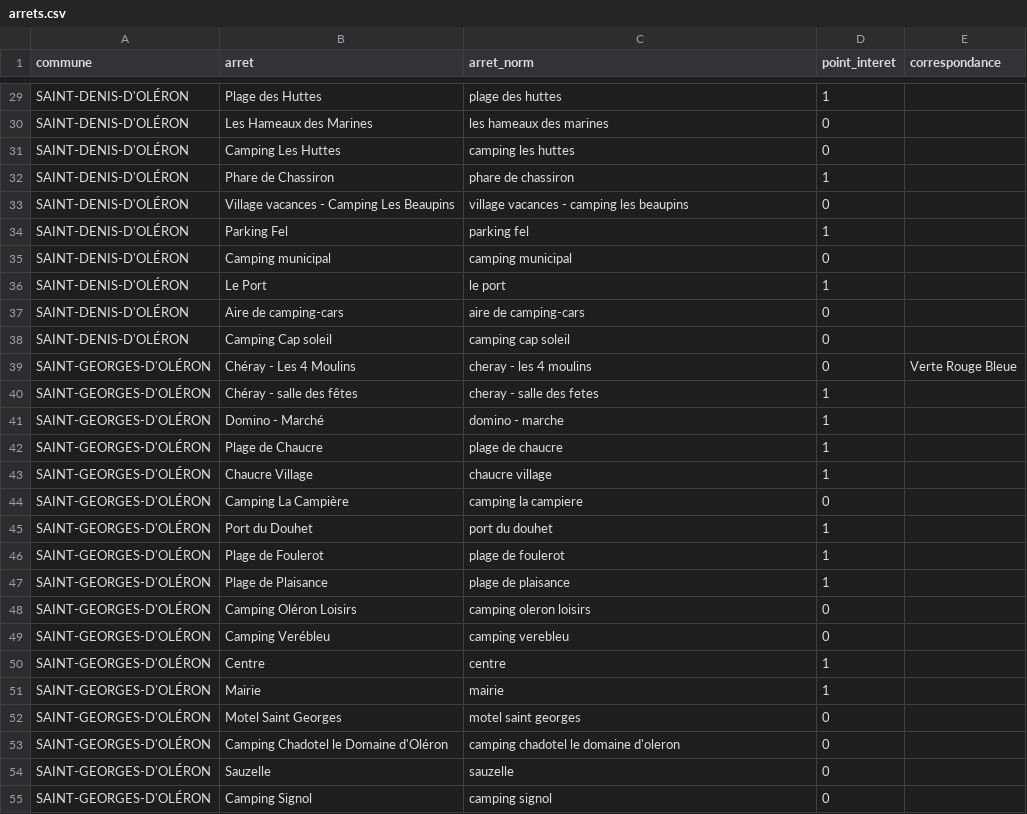
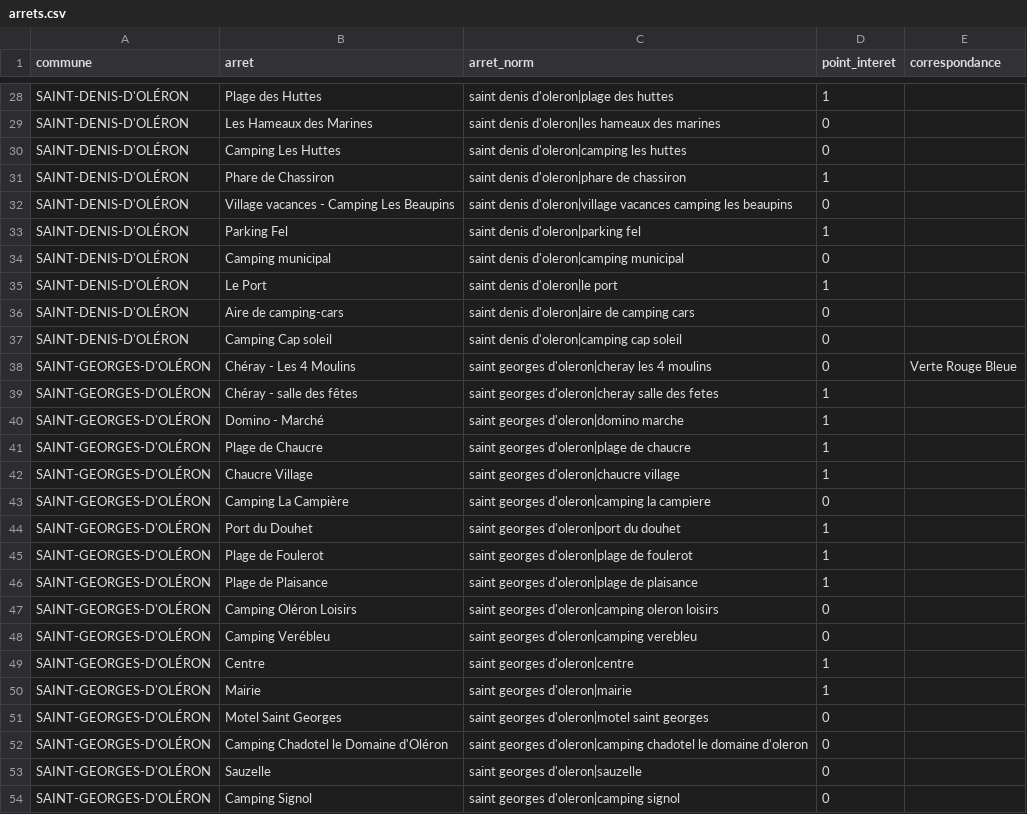
Before and after one commit to erun56800-png/navettes-oleron, a CSV file: arrets.csv, drawn as a sheet; only a part is shown, gaps mark what is left out; addresses are those after the commit; the diff covers the shown part only; the diff names each change by its address in the sheet, - before the commit and + after, or states it on an @@ line.

```diff
--- a/arrets.csv
+++ b/arrets.csv
-C28 (arret_norm): plage des huttes
+C28 (arret_norm): saint denis d'oleron|plage des huttes
-C29 (arret_norm): les hameaux des marines
+C29 (arret_norm): saint denis d'oleron|les hameaux des marines
-C30 (arret_norm): camping les huttes
+C30 (arret_norm): saint denis d'oleron|camping les huttes
-C31 (arret_norm): phare de chassiron
+C31 (arret_norm): saint denis d'oleron|phare de chassiron
-C32 (arret_norm): village vacances - camping les…
+C32 (arret_norm): saint denis d'oleron|village vacances camping les…
-C33 (arret_norm): parking fel
+C33 (arret_norm): saint denis d'oleron|parking fel
-C34 (arret_norm): camping municipal
+C34 (arret_norm): saint denis d'oleron|camping municipal
-C35 (arret_norm): le port
+C35 (arret_norm): saint denis d'oleron|le port
-C36 (arret_norm): aire de camping-cars
+C36 (arret_norm): saint denis d'oleron|aire de camping cars
-C37 (arret_norm): camping cap soleil
+C37 (arret_norm): saint denis d'oleron|camping cap soleil
-C38 (arret_norm): cheray - les 4 moulins
+C38 (arret_norm): saint georges d'oleron|cheray les 4 moulins
-C39 (arret_norm): cheray - salle des fetes
+C39 (arret_norm): saint georges d'oleron|cheray salle des fetes
-C40 (arret_norm): domino - marche
+C40 (arret_norm): saint georges d'oleron|domino marche
-C41 (arret_norm): plage de chaucre
+C41 (arret_norm): saint georges d'oleron|plage de chaucre
-C42 (arret_norm): chaucre village
+C42 (arret_norm): saint georges d'oleron|chaucre village
-C43 (arret_norm): camping la campiere
+C43 (arret_norm): saint georges d'oleron|camping la campiere
-C44 (arret_norm): port du douhet
+C44 (arret_norm): saint georges d'oleron|port du douhet
-C45 (arret_norm): plage de foulerot
+C45 (arret_norm): saint georges d'oleron|plage de foulerot
-C46 (arret_norm): plage de plaisance
+C46 (arret_norm): saint georges d'oleron|plage de plaisance
-C47 (arret_norm): camping oleron loisirs
+C47 (arret_norm): saint georges d'oleron|camping oleron loisirs
-C48 (arret_norm): camping verebleu
+C48 (arret_norm): saint georges d'oleron|camping verebleu
-C49 (arret_norm): centre
+C49 (arret_norm): saint georges d'oleron|centre
-C50 (arret_norm): mairie
+C50 (arret_norm): saint georges d'oleron|mairie
-C51 (arret_norm): motel saint georges
+C51 (arret_norm): saint georges d'oleron|motel saint georges
-C52 (arret_norm): camping chadotel le…
+C52 (arret_norm): saint georges d'oleron|camping chadotel le…
-C53 (arret_norm): sauzelle
+C53 (arret_norm): saint georges d'oleron|sauzelle
-C54 (arret_norm): camping signol
+C54 (arret_norm): saint georges d'oleron|camping signol
```
Also changed, not shown: 2 removed rows and 53 edited cells elsewhere in this file.
